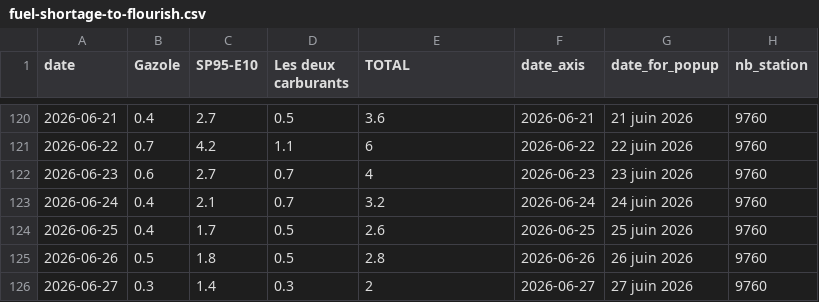
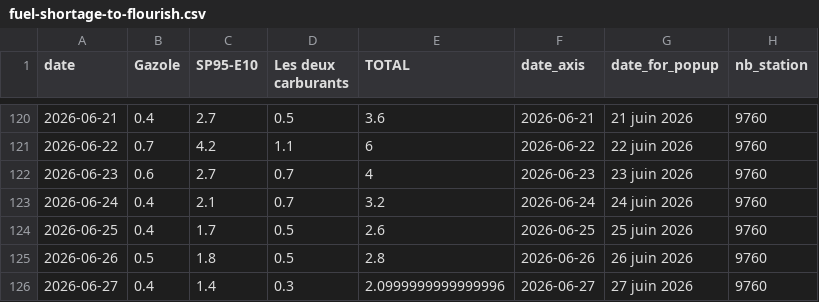
Before and after one commit to mthlht/fuel-price-tracker, a CSV file: data/fuel-shortage-to-flourish.csv, drawn as a sheet; only a part is shown, gaps mark what is left out.

```diff
--- a/data/fuel-shortage-to-flourish.csv
+++ b/data/fuel-shortage-to-flourish.csv
@@ -125,2 +125,2 @@ date,Gazole,SP95-E10,Les deux carburants,TOTAL,date_axis,date_for_popup,nb_stati
 2026-06-26,0.5,1.8,0.5,2.8,2026-06-26,26 juin 2026,9760
-2026-06-27,0.3,1.4,0.3,2,2026-06-27,27 juin 2026,9760
+2026-06-27,0.4,1.4,0.3,2.0999999999999996,2026-06-27,27 juin 2026,9760
```
Also changed, not shown: 4 other files.
